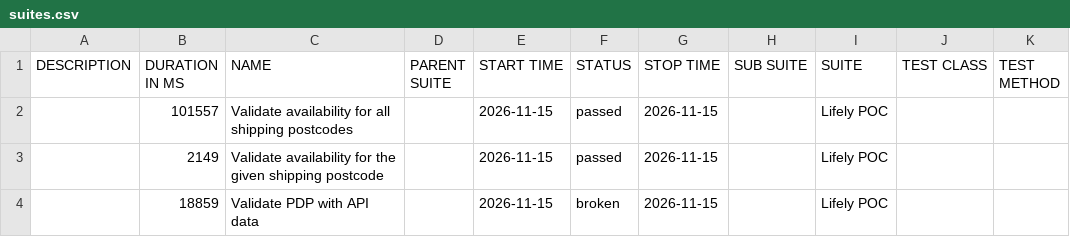
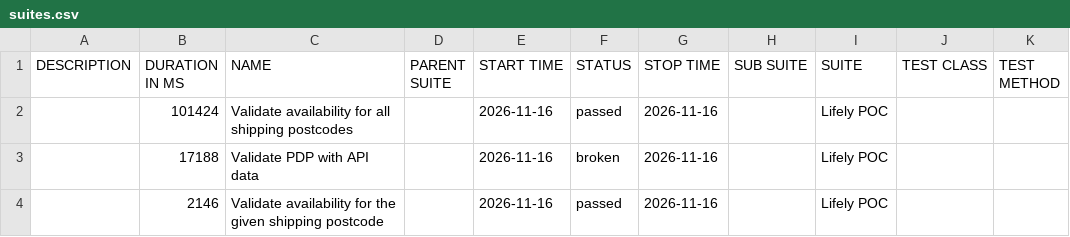
Before and after one commit to Het0603/E-Living, a CSV file: data/suites.csv, drawn as a sheet.

```diff
--- a/data/suites.csv
+++ b/data/suites.csv
@@ -1,4 +1,4 @@
 "DESCRIPTION","DURATION IN MS","NAME","PARENT SUITE","START TIME","STATUS","STOP TIME","SUB SUITE","SUITE","TEST CLASS","TEST METHOD"
-"","101557","Validate availability for all shipping postcodes","","2026-11-15","passed","2026-11-15","","Lifely POC","",""
-"","2149","Validate availability for the given shipping postcode","","2026-11-15","passed","2026-11-15","","Lifely POC","",""
-"","18859","Validate PDP with API data","","2026-11-15","broken","2026-11-15","","Lifely POC","",""
+"","101424","Validate availability for all shipping postcodes","","2026-11-16","passed","2026-11-16","","Lifely POC","",""
+"","17188","Validate PDP with API data","","2026-11-16","broken","2026-11-16","","Lifely POC","",""
+"","2146","Validate availability for the given shipping postcode","","2026-11-16","passed","2026-11-16","","Lifely POC","",""
```
Also changed, not shown: 25 other files.
